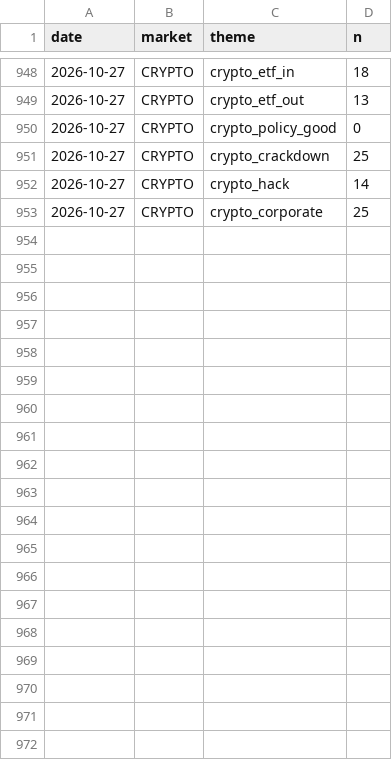
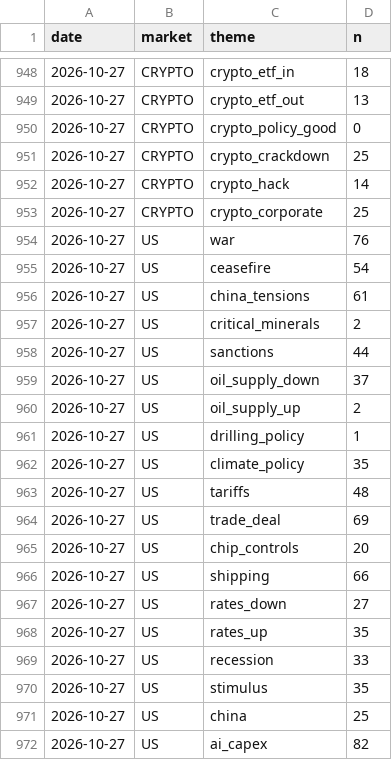
Before and after one commit to clyphor/stock-screener, a CSV file: results/macro_history.csv, drawn as a sheet; only a part is shown, gaps mark what is left out; the diff covers the shown part only.

```diff
--- a/results/macro_history.csv
+++ b/results/macro_history.csv
@@ -953 +953,20 @@ date,market,theme,n
 2026-10-27,CRYPTO,crypto_corporate,25
+2026-10-27,US,war,76
+2026-10-27,US,ceasefire,54
+2026-10-27,US,china_tensions,61
+2026-10-27,US,critical_minerals,2
+2026-10-27,US,sanctions,44
+2026-10-27,US,oil_supply_down,37
+2026-10-27,US,oil_supply_up,2
+2026-10-27,US,drilling_policy,1
+2026-10-27,US,climate_policy,35
+2026-10-27,US,tariffs,48
+2026-10-27,US,trade_deal,69
+2026-10-27,US,chip_controls,20
+2026-10-27,US,shipping,66
+2026-10-27,US,rates_down,27
+2026-10-27,US,rates_up,35
+2026-10-27,US,recession,33
+2026-10-27,US,stimulus,35
+2026-10-27,US,china,25
+2026-10-27,US,ai_capex,82
```
Also changed, not shown: 11 added rows elsewhere in this file, results/health.csv, results/label_state.csv, 8 other files.
